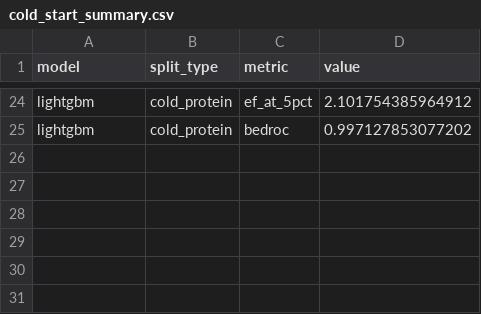
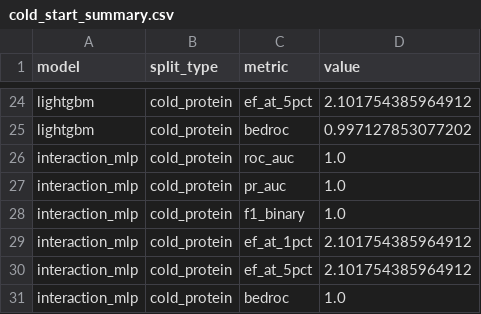
Before and after one commit to abuchin/ML_protein_ligand_prediction, a CSV file: outputs/predictions/cold_start_summary.csv, drawn as a sheet; only a part is shown, gaps mark what is left out.

```diff
--- a/outputs/predictions/cold_start_summary.csv
+++ b/outputs/predictions/cold_start_summary.csv
@@ -25 +25,7 @@ lightgbm,cold_protein,ef_at_5pct,2.101754385964912
 lightgbm,cold_protein,bedroc,0.997127853077202
+interaction_mlp,cold_protein,roc_auc,1.0
+interaction_mlp,cold_protein,pr_auc,1.0
+interaction_mlp,cold_protein,f1_binary,1.0
+interaction_mlp,cold_protein,ef_at_1pct,2.101754385964912
+interaction_mlp,cold_protein,ef_at_5pct,2.101754385964912
+interaction_mlp,cold_protein,bedroc,1.0
```
Also changed, not shown: outputs/model_comparison.csv, 5 other files.
